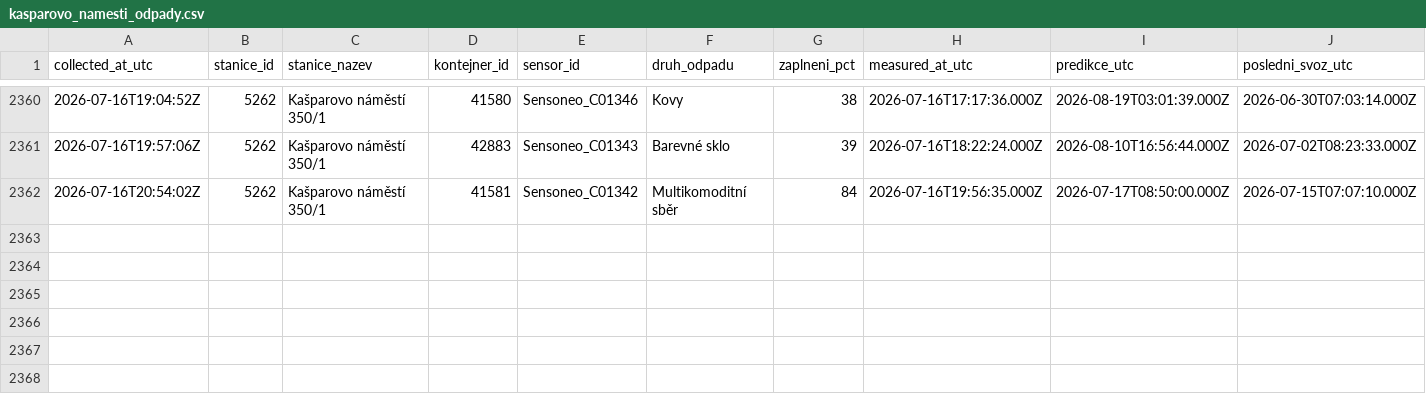
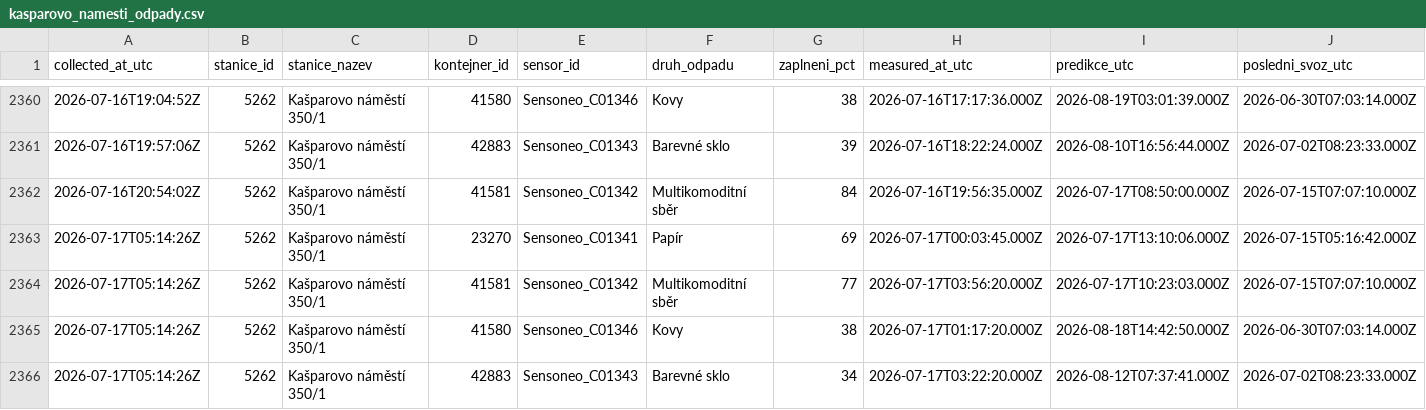
Before and after one commit to sim-mar/golemio_monitoring, a CSV file: kasparovo_namesti_odpady.csv, drawn as a sheet; only a part is shown, gaps mark what is left out; rows hold the shown columns only; the diff names each change by its address in the sheet, - before the commit and + after, or states it on an @@ line.

```diff
--- a/kasparovo_namesti_odpady.csv
+++ b/kasparovo_namesti_odpady.csv
+row 2363: 2026-07-17T05:14:26Z | 5262 | Kašparovo náměstí 350/1 | 23270 | Sensoneo_C01341 | Papír | 69 | 2026-07-17T00:03:45.000Z | 2026-07-17T13:10:06.000Z | 2026-07-15T05:16:42.000Z
+row 2364: 2026-07-17T05:14:26Z | 5262 | Kašparovo náměstí 350/1 | 41581 | Sensoneo_C01342 | Multikomoditní sběr | 77 | 2026-07-17T03:56:20.000Z | 2026-07-17T10:23:03.000Z | 2026-07-15T07:07:10.000Z
+row 2365: 2026-07-17T05:14:26Z | 5262 | Kašparovo náměstí 350/1 | 41580 | Sensoneo_C01346 | Kovy | 38 | 2026-07-17T01:17:20.000Z | 2026-08-18T14:42:50.000Z | 2026-06-30T07:03:14.000Z
+row 2366: 2026-07-17T05:14:26Z | 5262 | Kašparovo náměstí 350/1 | 42883 | Sensoneo_C01343 | Barevné sklo | 34 | 2026-07-17T03:22:20.000Z | 2026-08-12T07:37:41.000Z | 2026-07-02T08:23:33.000Z
```
Also changed, not shown: 1 other file.
